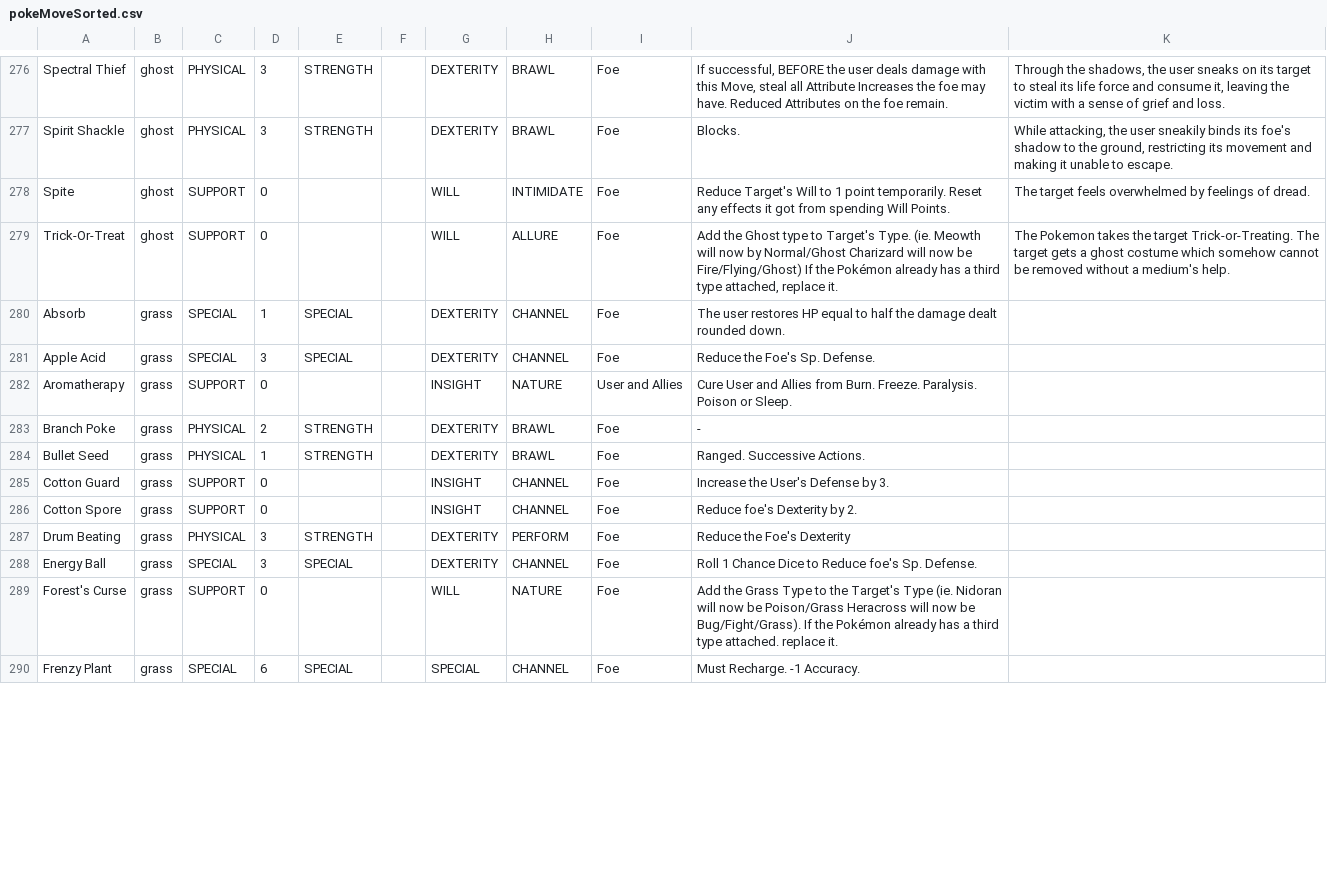
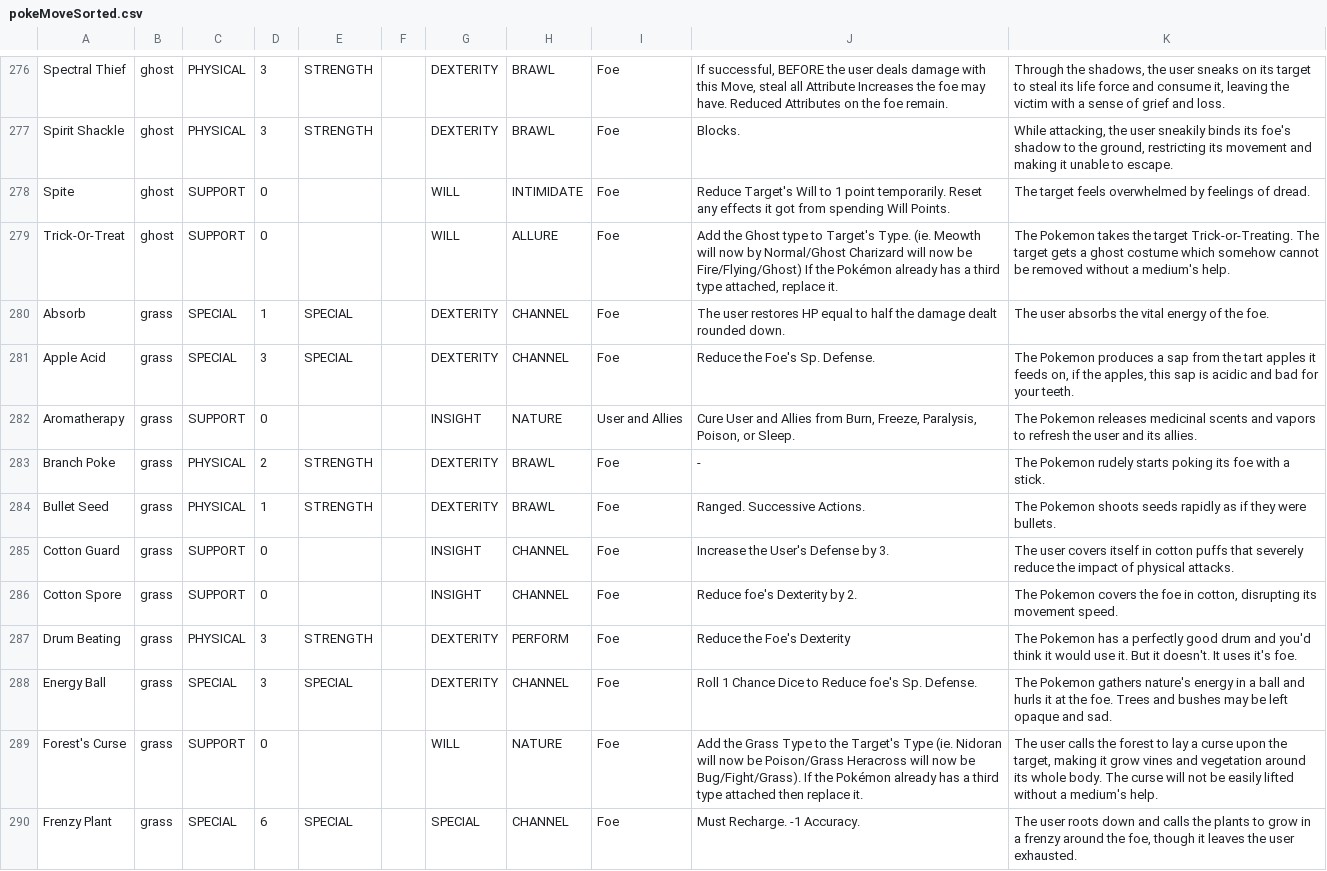
Before and after one commit to XShadeSlayerXx/PokeRole-Discord.py-Base, a CSV file: pokeMoveSorted.csv, drawn as a sheet; only a part is shown, gaps mark what is left out; the diff covers the shown part only.

Commit message:
Grass type move descriptions through Leaf Tornado

```diff
--- a/pokeMoveSorted.csv
+++ b/pokeMoveSorted.csv
@@ -279,12 +279,12 @@ Spite,ghost,SUPPORT,0,,,WILL,INTIMIDATE,Foe,Reduce Target's Will to 1 point temp
 Trick-Or-Treat,ghost,SUPPORT,0,,,WILL,ALLURE,Foe,"Add the Ghost type to Target's Type. (ie. Meowth will now by Normal/Ghost Charizard will now be Fire/Flying/Ghost) If the Pokémon already has a third type attached, replace it.",The Pokemon takes the target Trick-or-Treating. The target gets a ghost costume which somehow cannot be removed without a medium's help.
-Absorb,grass,SPECIAL,1,SPECIAL,,DEXTERITY,CHANNEL,Foe,The user restores HP equal to half the damage dealt rounded down.,
-Apple Acid,grass,SPECIAL,3,SPECIAL,,DEXTERITY,CHANNEL,Foe,Reduce the Foe's Sp. Defense.,
-Aromatherapy,grass,SUPPORT,0,,,INSIGHT,NATURE,User and Allies,Cure User and Allies from Burn. Freeze. Paralysis. Poison or Sleep.,
-Branch Poke,grass,PHYSICAL,2,STRENGTH,,DEXTERITY,BRAWL,Foe,-,
-Bullet Seed,grass,PHYSICAL,1,STRENGTH,,DEXTERITY,BRAWL,Foe,Ranged. Successive Actions.,
-Cotton Guard,grass,SUPPORT,0,,,INSIGHT,CHANNEL,Foe,Increase the User's Defense by 3.,
-Cotton Spore,grass,SUPPORT,0,,,INSIGHT,CHANNEL,Foe,Reduce foe's Dexterity by 2.,
-Drum Beating,grass,PHYSICAL,3,STRENGTH,,DEXTERITY,PERFORM,Foe,Reduce the Foe's Dexterity,
-Energy Ball,grass,SPECIAL,3,SPECIAL,,DEXTERITY,CHANNEL,Foe,Roll 1 Chance Dice to Reduce foe's Sp. Defense.,
-Forest's Curse,grass,SUPPORT,0,,,WILL,NATURE,Foe,Add the Grass Type to the Target's Type (ie. Nidoran will now be Poison/Grass Heracross will now be Bug/Fight/Grass). If the Pokémon already has a third type attached. replace it.,
-Frenzy Plant,grass,SPECIAL,6,SPECIAL,,SPECIAL,CHANNEL,Foe,Must Recharge. -1 Accuracy.,
+Absorb,grass,SPECIAL,1,SPECIAL,,DEXTERITY,CHANNEL,Foe,The user restores HP equal to half the damage dealt rounded down.,The user absorbs the vital energy of the foe.
+Apple Acid,grass,SPECIAL,3,SPECIAL,,DEXTERITY,CHANNEL,Foe,Reduce the Foe's Sp. Defense.,"The Pokemon produces a sap from the tart apples it feeds on, if the apples, this sap is acidic and bad for your teeth."
+Aromatherapy,grass,SUPPORT,0,,,INSIGHT,NATURE,User and Allies,"Cure User and Allies from Burn, Freeze, Paralysis, Poison, or Sleep.",The Pokemon releases medicinal scents and vapors to refresh the user and its allies.
+Branch Poke,grass,PHYSICAL,2,STRENGTH,,DEXTERITY,BRAWL,Foe,-,The Pokemon rudely starts poking its foe with a stick.
+Bullet Seed,grass,PHYSICAL,1,STRENGTH,,DEXTERITY,BRAWL,Foe,Ranged. Successive Actions.,The Pokemon shoots seeds rapidly as if they were bullets.
+Cotton Guard,grass,SUPPORT,0,,,INSIGHT,CHANNEL,Foe,Increase the User's Defense by 3.,The user covers itself in cotton puffs that severely reduce the impact of physical attacks.
+Cotton Spore,grass,SUPPORT,0,,,INSIGHT,CHANNEL,Foe,Reduce foe's Dexterity by 2.,"The Pokemon covers the foe in cotton, disrupting its movement speed."
+Drum Beating,grass,PHYSICAL,3,STRENGTH,,DEXTERITY,PERFORM,Foe,Reduce the Foe's Dexterity,The Pokemon has a perfectly good drum and you'd think it would use it. But it doesn't. It uses it's foe.
+Energy Ball,grass,SPECIAL,3,SPECIAL,,DEXTERITY,CHANNEL,Foe,Roll 1 Chance Dice to Reduce foe's Sp. Defense.,The Pokemon gathers nature's energy in a ball and hurls it at the foe. Trees and bushes may be left opaque and sad.
+Forest's Curse,grass,SUPPORT,0,,,WILL,NATURE,Foe,Add the Grass Type to the Target's Type (ie. Nidoran will now be Poison/Grass Heracross will now be Bug/Fight/Grass). If the Pokémon already has a third type attached then replace it.,"The user calls the forest to lay a curse upon the target, making it grow vines and vegetation around its whole body. The curse will not be easily lifted without a medium's help."
+Frenzy Plant,grass,SPECIAL,6,SPECIAL,,SPECIAL,CHANNEL,Foe,Must Recharge. -1 Accuracy.,"The user roots down and calls the plants to grow in a frenzy around the foe, though it leaves the user exhausted."
```
Also changed, not shown: 16 edited cells elsewhere in this file.
